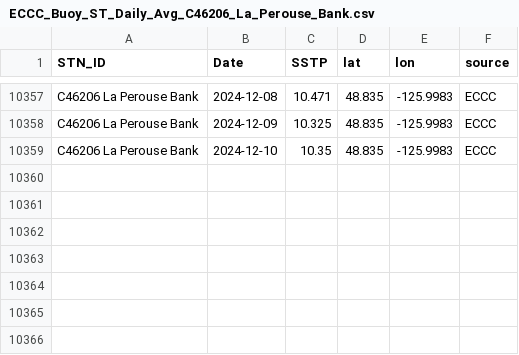
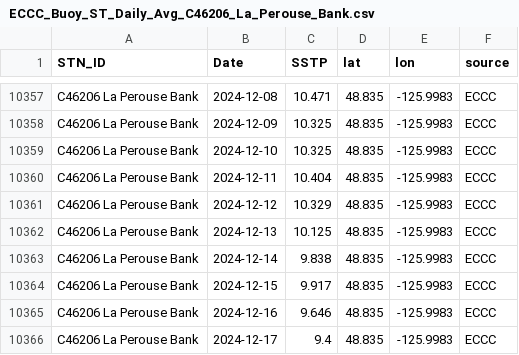
Before and after one commit to IOS-OSD-DPG/Pacific_SST_Monitoring, a CSV file: data/buoy_ST_daily/ECCC_Buoy_ST_Daily_Avg_C46206_La_Perouse_Bank.csv, drawn as a sheet; only a part is shown, gaps mark what is left out.

```diff
--- a/data/buoy_ST_daily/ECCC_Buoy_ST_Daily_Avg_C46206_La_Perouse_Bank.csv
+++ b/data/buoy_ST_daily/ECCC_Buoy_ST_Daily_Avg_C46206_La_Perouse_Bank.csv
@@ -10358,2 +10358,9 @@
 "C46206 La Perouse Bank",2024-12-09,10.325,48.835,-125.9983,"ECCC"
-"C46206 La Perouse Bank",2024-12-10,10.35,48.835,-125.9983,"ECCC"
+"C46206 La Perouse Bank",2024-12-10,10.325,48.835,-125.9983,"ECCC"
+"C46206 La Perouse Bank",2024-12-11,10.404,48.835,-125.9983,"ECCC"
+"C46206 La Perouse Bank",2024-12-12,10.329,48.835,-125.9983,"ECCC"
+"C46206 La Perouse Bank",2024-12-13,10.125,48.835,-125.9983,"ECCC"
+"C46206 La Perouse Bank",2024-12-14,9.838,48.835,-125.9983,"ECCC"
+"C46206 La Perouse Bank",2024-12-15,9.917,48.835,-125.9983,"ECCC"
+"C46206 La Perouse Bank",2024-12-16,9.646,48.835,-125.9983,"ECCC"
+"C46206 La Perouse Bank",2024-12-17,9.4,48.835,-125.9983,"ECCC"
```
Also changed, not shown: data/buoy_ST_daily/ECCC_Buoy_ST_Daily_Avg_C46145_Central_Dixon_Entrance.csv, data/buoy_ST_daily/ECCC_Buoy_ST_Daily_Avg_C46183_N_Hecate_Strait.csv, 37 other files.
